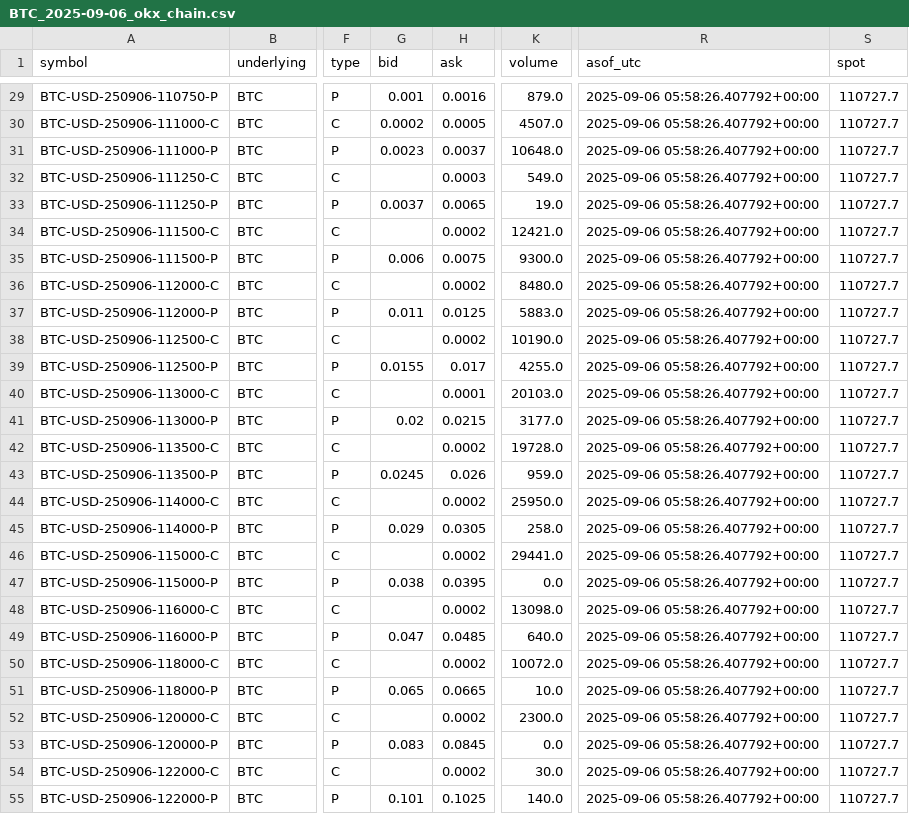
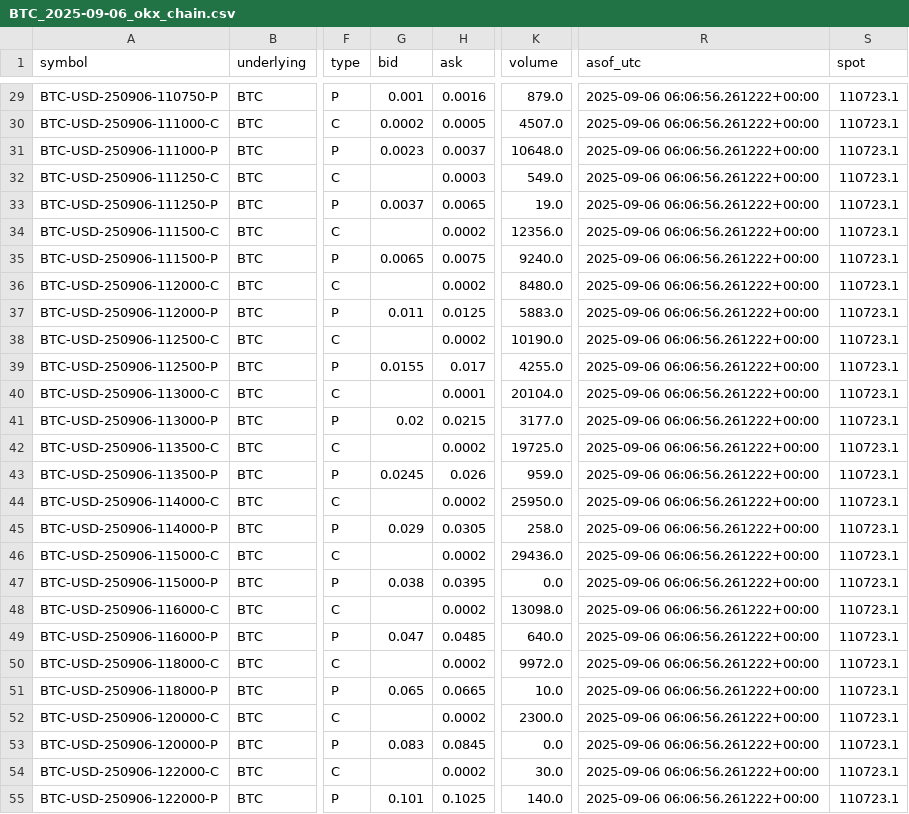
Before and after one commit to drewverzino/option-density-viz, a CSV file: notebooks/out/BTC_2025-09-06_okx_chain.csv, drawn as a sheet; only a part is shown, gaps mark what is left out; the diff covers the shown part only; the diff names each change by its address in the sheet, - before the commit and + after, or states it on an @@ line.

```diff
--- a/notebooks/out/BTC_2025-09-06_okx_chain.csv
+++ b/notebooks/out/BTC_2025-09-06_okx_chain.csv
-R29:R55 (asof_utc): 2025-09-06 05:58:26.407792+00:00
+R29:R55 (asof_utc): 2025-09-06 06:06:56.261222+00:00
-S29:S55 (spot): 110727.7
+S29:S55 (spot): 110723.1
-K34 (volume): 12421.0
+K34 (volume): 12356.0
-G35 (bid): 0.006
+G35 (bid): 0.0065
-K35 (volume): 9300.0
+K35 (volume): 9240.0
-K40 (volume): 20103.0
+K40 (volume): 20104.0
-K42 (volume): 19728.0
+K42 (volume): 19725.0
-K46 (volume): 29441.0
+K46 (volume): 29436.0
-K50 (volume): 10072.0
+K50 (volume): 9972.0
```
Also changed, not shown: 60 edited cells elsewhere in this file, notebooks/out/AAPL_2025-09-12_yf_chain.csv, notebooks/out/SPY_2025-09-08_yf_chain.csv, 3 other files.
